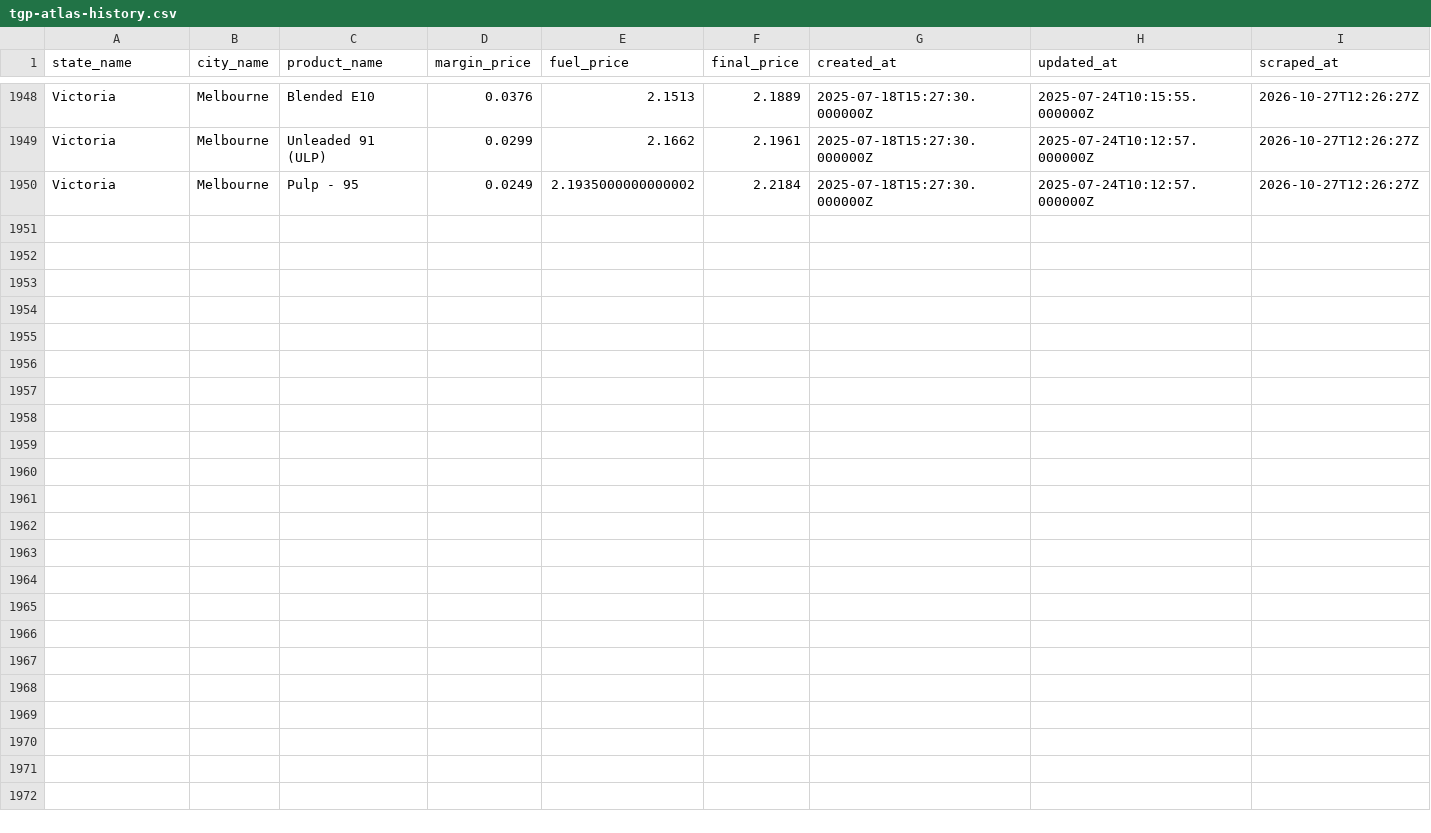
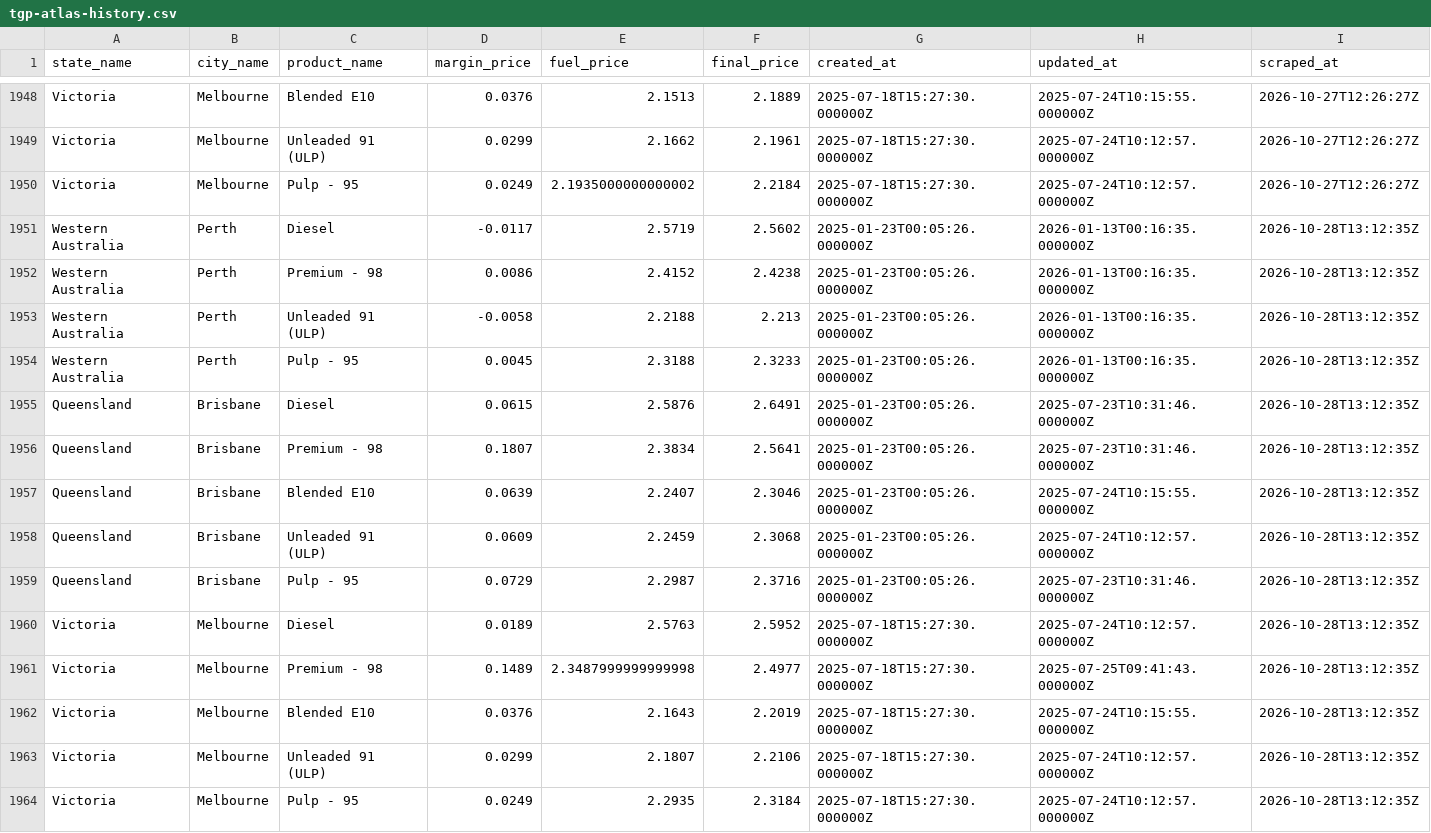
Before and after one commit to nwbort/tgp-atlas, a CSV file: tgp-atlas-history.csv, drawn as a sheet; only a part is shown, gaps mark what is left out; the diff names each change by its address in the sheet, - before the commit and + after, or states it on an @@ line.

```diff
--- a/tgp-atlas-history.csv
+++ b/tgp-atlas-history.csv
+row 1951: Western Australia | Perth | Diesel | -0.0117 | 2.5719 | 2.5602 | 2025-01-23T00:05:26.000000Z | 2026-01-13T00:16:35.000000Z | 2026-10-28T13:12:35Z
+row 1952: Western Australia | Perth | Premium - 98 | 0.0086 | 2.4152 | 2.4238 | 2025-01-23T00:05:26.000000Z | 2026-01-13T00:16:35.000000Z | 2026-10-28T13:12:35Z
+row 1953: Western Australia | Perth | Unleaded 91 (ULP) | -0.0058 | 2.2188 | 2.213 | 2025-01-23T00:05:26.000000Z | 2026-01-13T00:16:35.000000Z | 2026-10-28T13:12:35Z
+row 1954: Western Australia | Perth | Pulp - 95 | 0.0045 | 2.3188 | 2.3233 | 2025-01-23T00:05:26.000000Z | 2026-01-13T00:16:35.000000Z | 2026-10-28T13:12:35Z
+row 1955: Queensland | Brisbane | Diesel | 0.0615 | 2.5876 | 2.6491 | 2025-01-23T00:05:26.000000Z | 2025-07-23T10:31:46.000000Z | 2026-10-28T13:12:35Z
+row 1956: Queensland | Brisbane | Premium - 98 | 0.1807 | 2.3834 | 2.5641 | 2025-01-23T00:05:26.000000Z | 2025-07-23T10:31:46.000000Z | 2026-10-28T13:12:35Z
+row 1957: Queensland | Brisbane | Blended E10 | 0.0639 | 2.2407 | 2.3046 | 2025-01-23T00:05:26.000000Z | 2025-07-24T10:15:55.000000Z | 2026-10-28T13:12:35Z
+row 1958: Queensland | Brisbane | Unleaded 91 (ULP) | 0.0609 | 2.2459 | 2.3068 | 2025-01-23T00:05:26.000000Z | 2025-07-24T10:12:57.000000Z | 2026-10-28T13:12:35Z
+row 1959: Queensland | Brisbane | Pulp - 95 | 0.0729 | 2.2987 | 2.3716 | 2025-01-23T00:05:26.000000Z | 2025-07-23T10:31:46.000000Z | 2026-10-28T13:12:35Z
+row 1960: Victoria | Melbourne | Diesel | 0.0189 | 2.5763 | 2.5952 | 2025-07-18T15:27:30.000000Z | 2025-07-24T10:12:57.000000Z | 2026-10-28T13:12:35Z
+row 1961: Victoria | Melbourne | Premium - 98 | 0.1489 | 2.3487999999999998 | 2.4977 | 2025-07-18T15:27:30.000000Z | 2025-07-25T09:41:43.000000Z | 2026-10-28T13:12:35Z
+row 1962: Victoria | Melbourne | Blended E10 | 0.0376 | 2.1643 | 2.2019 | 2025-07-18T15:27:30.000000Z | 2025-07-24T10:15:55.000000Z | 2026-10-28T13:12:35Z
+row 1963: Victoria | Melbourne | Unleaded 91 (ULP) | 0.0299 | 2.1807 | 2.2106 | 2025-07-18T15:27:30.000000Z | 2025-07-24T10:12:57.000000Z | 2026-10-28T13:12:35Z
+row 1964: Victoria | Melbourne | Pulp - 95 | 0.0249 | 2.2935 | 2.3184 | 2025-07-18T15:27:30.000000Z | 2025-07-24T10:12:57.000000Z | 2026-10-28T13:12:35Z
```
Also changed, not shown: tgp-atlas-current.csv, tgp_data.csv, 1 other file.
